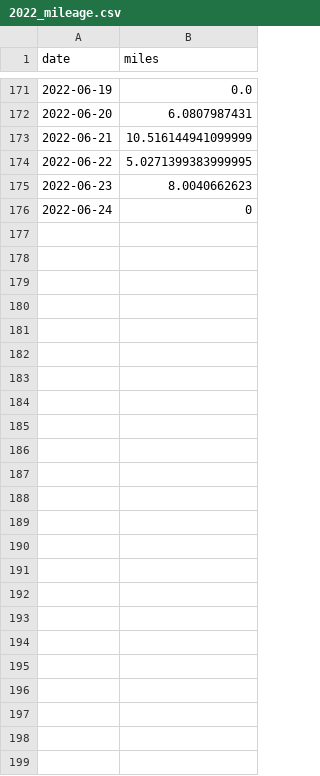
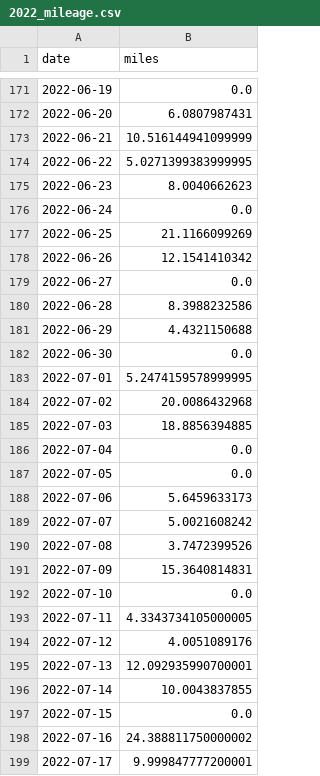
Before and after one commit to OGladfelter/mileage-analysis, a CSV file: mileage-goal/data/2022_mileage.csv, drawn as a sheet; only a part is shown, gaps mark what is left out.

Commit message:
auto update last updated date text

```diff
--- a/mileage-goal/data/2022_mileage.csv
+++ b/mileage-goal/data/2022_mileage.csv
@@ -175,2 +175,25 @@ date,miles
 2022-06-23,8.0040662623
-2022-06-24,0
+2022-06-24,0.0
+2022-06-25,21.1166099269
+2022-06-26,12.1541410342
+2022-06-27,0.0
+2022-06-28,8.3988232586
+2022-06-29,4.4321150688
+2022-06-30,0.0
+2022-07-01,5.2474159578999995
+2022-07-02,20.0086432968
+2022-07-03,18.8856394885
+2022-07-04,0.0
+2022-07-05,0.0
+2022-07-06,5.6459633173
+2022-07-07,5.0021608242
+2022-07-08,3.7472399526
+2022-07-09,15.3640814831
+2022-07-10,0.0
+2022-07-11,4.3343734105000005
+2022-07-12,4.0051089176
+2022-07-13,12.092935990700001
+2022-07-14,10.0043837855
+2022-07-15,0.0
+2022-07-16,24.388811750000002
+2022-07-17,9.999847777200001
```
Also changed, not shown: 3 other files.
